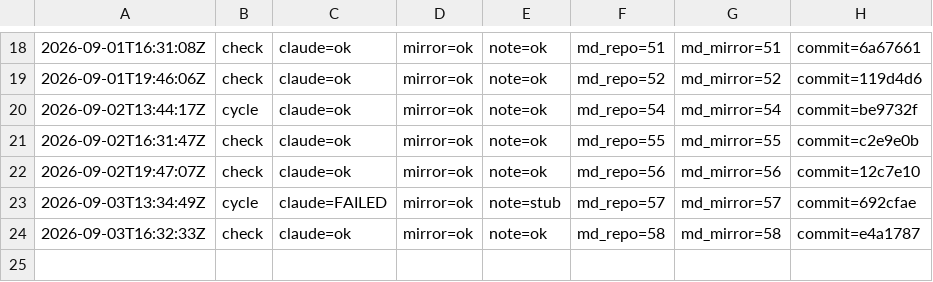
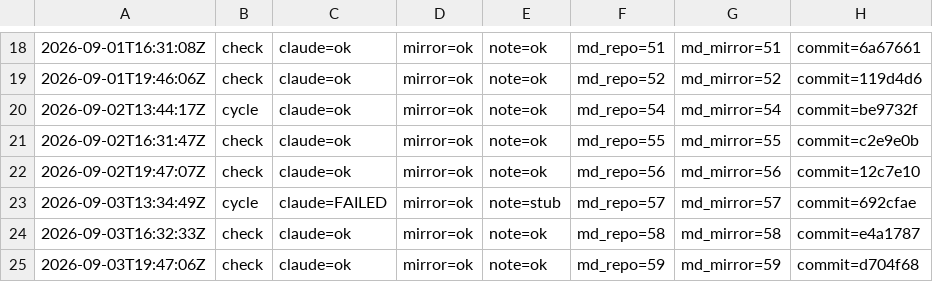
Before and after one commit to dovidlfeldman/awesome-systematic-trading, a TSV file: automation/run-status.tsv, drawn as a sheet; only a part is shown, gaps mark what is left out; the diff names each change by its address in the sheet, - before the commit and + after, or states it on an @@ line.

Commit message:
Run status: check claude=ok mirror=ok note=ok (59/59 md)

```diff
--- a/automation/run-status.tsv
+++ b/automation/run-status.tsv
+row 25: 2026-09-03T19:47:06Z | check | claude=ok | mirror=ok | note=ok | md_repo=59 | md_mirror=59 | commit=d704f68
```
